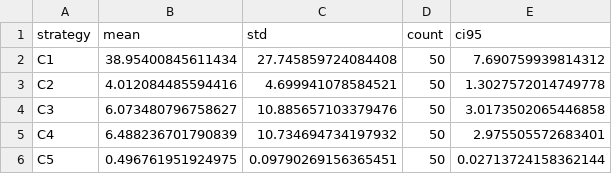
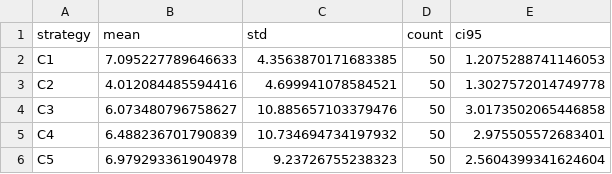
Before and after one commit to hjinyy/agv_wpt_system, a CSV file: results_v3_figures/plot_data_Figure1_challenge_delay.csv, drawn as a sheet.

```diff
--- a/results_v3_figures/plot_data_Figure1_challenge_delay.csv
+++ b/results_v3_figures/plot_data_Figure1_challenge_delay.csv
@@ -1,3 +1,3 @@
 strategy,mean,std,count,ci95
-C1,38.95400845611434,27.745859724084408,50,7.690759939814312
+C1,7.095227789646633,4.3563870171683385,50,1.2075288741146053
 C2,4.012084485594416,4.699941078584521,50,1.3027572014749778
@@ -5,2 +5,2 @@ C3,6.073480796758627,10.885657103379476,50,3.0173502065446858
 C4,6.488236701790839,10.734694734197932,50,2.975505572683401
-C5,0.496761951924975,0.09790269156365451,50,0.02713724158362144
+C5,6.979293361904978,9.23726755238323,50,2.5604399341624604
```
Also changed, not shown: results_v3/agv_level_results.csv, results_v3/base_case_runs.csv, 19 other files.
